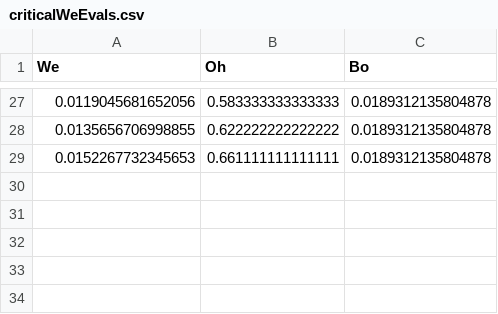
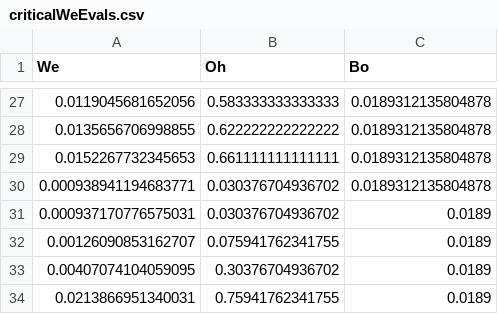
Before and after one commit to elvispy/km-dropplet-solidsubstrate-v3, a CSV file: matlab/2_output/criticalWeEvals.csv, drawn as a sheet; only a part is shown, gaps mark what is left out.

```diff
--- a/matlab/2_output/criticalWeEvals.csv
+++ b/matlab/2_output/criticalWeEvals.csv
@@ -29 +29,6 @@ We,Oh,Bo
 0.0152267732345653,0.661111111111111,0.0189312135804878
+0.000938941194683771,0.030376704936702,0.0189312135804878
+0.000937170776575031,0.030376704936702,0.0189
+0.00126090853162707,0.075941762341755,0.0189
+0.00407074104059095,0.30376704936702,0.0189
+0.0213866951340031,0.75941762341755,0.0189
```
Also changed, not shown: matlab/2_output/bouncedataharm_qtt=90version3.csv, 5 other files.
